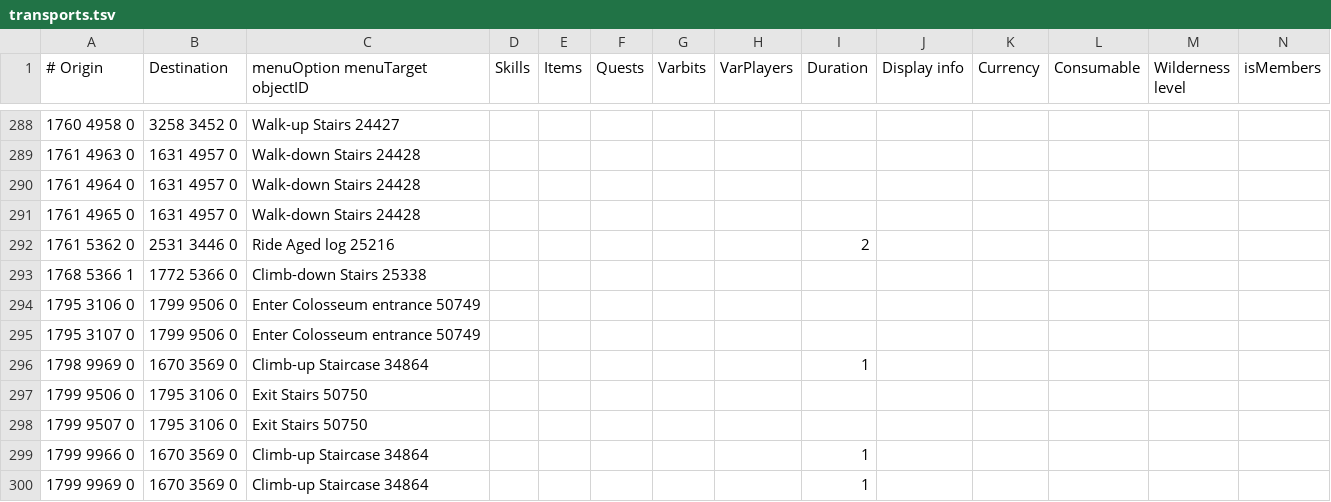
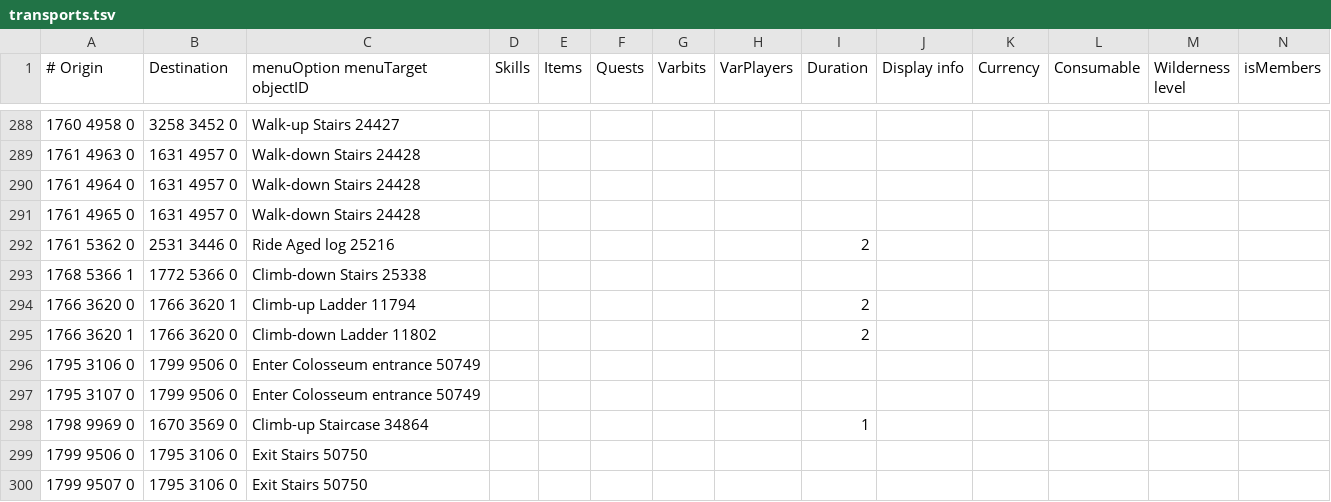
Before and after one commit to JogOnJohn/Microbot, a TSV file: runelite-client/src/main/resources/net/runelite/client/plugins/microbot/shortestpath/transports.tsv, drawn as a sheet; only a part is shown, gaps mark what is left out; the shorter side is filled out with more unchanged rows; the diff names each change by its address in the sheet, - before the commit and + after, or states it on an @@ line.

```diff
--- a/runelite-client/src/main/resources/net/runelite/client/plugins/microbot/shortestpath/transports.tsv
+++ b/runelite-client/src/main/resources/net/runelite/client/plugins/microbot/shortestpath/transports.tsv
+row 294: 1766 3620 0 | 1766 3620 1 | Climb-up Ladder 11794 |  |  |  |  |  | 2
+row 295: 1766 3620 1 | 1766 3620 0 | Climb-down Ladder 11802 |  |  |  |  |  | 2
```
Also changed, not shown: scripts/transport_sync/local_overrides.tsv, 4 other files.
